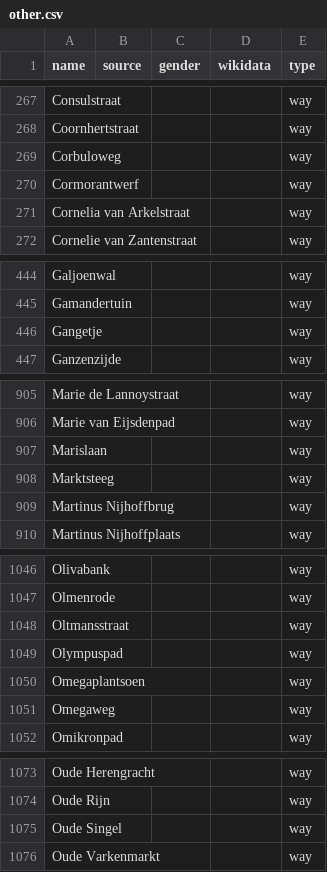
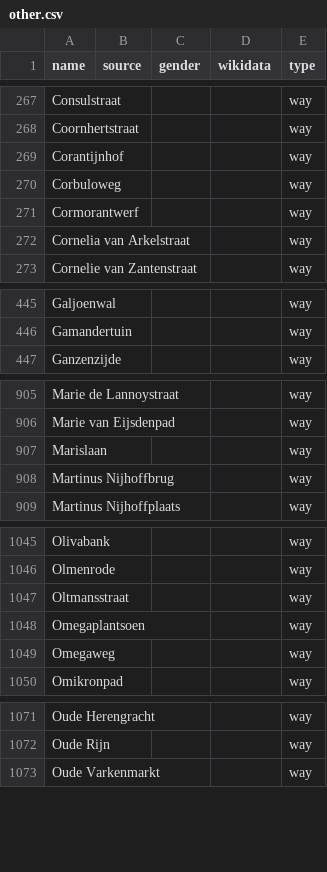
Before and after one commit to EqualStreetNames/equalstreetnames-leiden, a CSV file: data/other.csv, drawn as a sheet; only a part is shown, gaps mark what is left out; removed rows and columns are numbered as before the commit, all else as after; the diff covers the shown part only; the diff names each change by its address in the sheet, - before the commit and + after, or states it on an @@ line.

```diff
--- a/data/other.csv
+++ b/data/other.csv
+row 269: Corantijnhof |  |  |  | way
-row 446: Gangetje |  |  |  | way
-row 908: Marktsteeg |  |  |  | way
-row 1049: Olympuspad |  |  |  | way
-row 1075: Oude Singel |  |  |  | way
```
Also changed, not shown: 2 removed rows elsewhere in this file, data/gender.csv, 3 other files.
